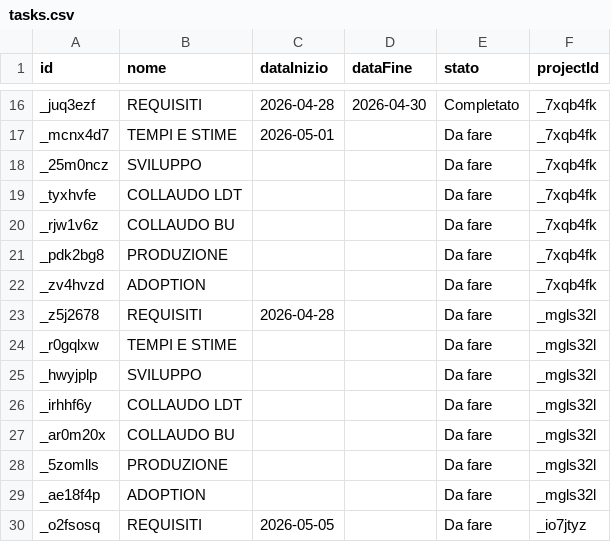
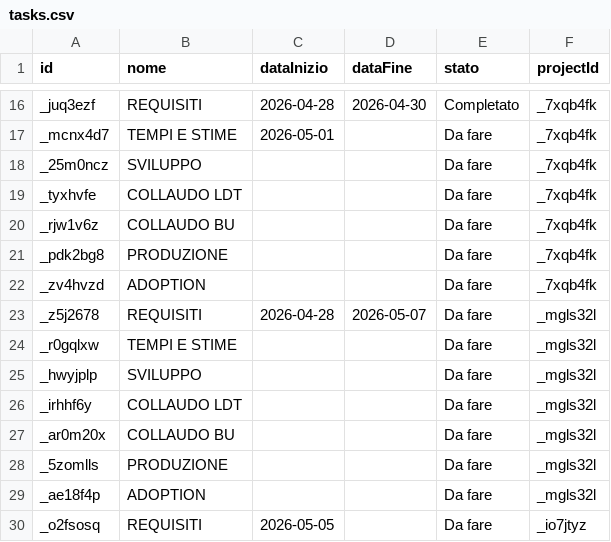
Before and after one commit to lodomenicobufi/luo-portfolio-access, a CSV file: data/tasks.csv, drawn as a sheet; only a part is shown, gaps mark what is left out.

Commit message:
Update task REQUISITI

```diff
--- a/data/tasks.csv
+++ b/data/tasks.csv
@@ -22,3 +22,3 @@ _pdk2bg8,PRODUZIONE,,,Da fare,_7xqb4fk
 _zv4hvzd,ADOPTION,,,Da fare,_7xqb4fk
-_z5j2678,REQUISITI,2026-04-28,,Da fare,_mgls32l
+_z5j2678,REQUISITI,2026-04-28,2026-05-07,Da fare,_mgls32l
 _r0gqlxw,TEMPI E STIME,,,Da fare,_mgls32l
```
